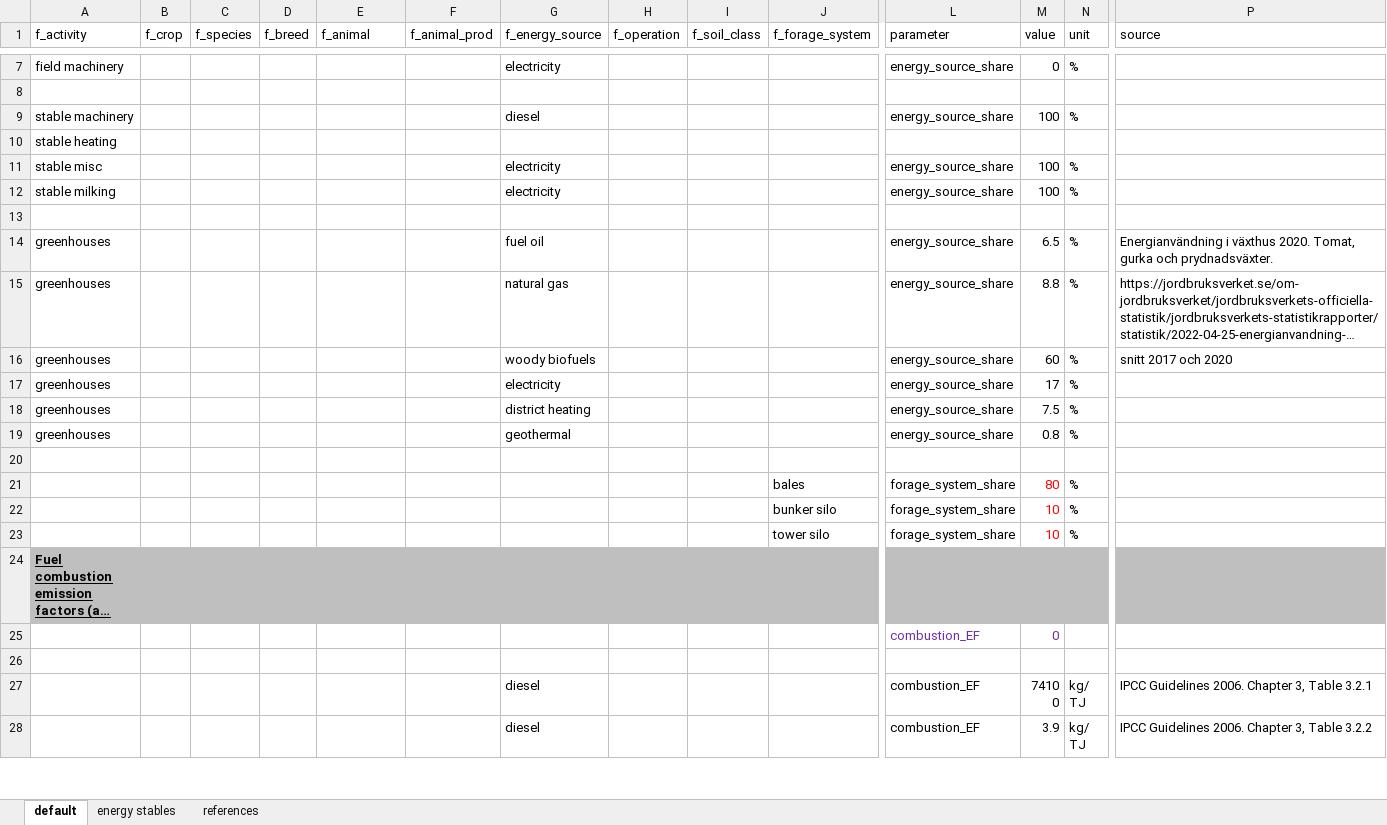
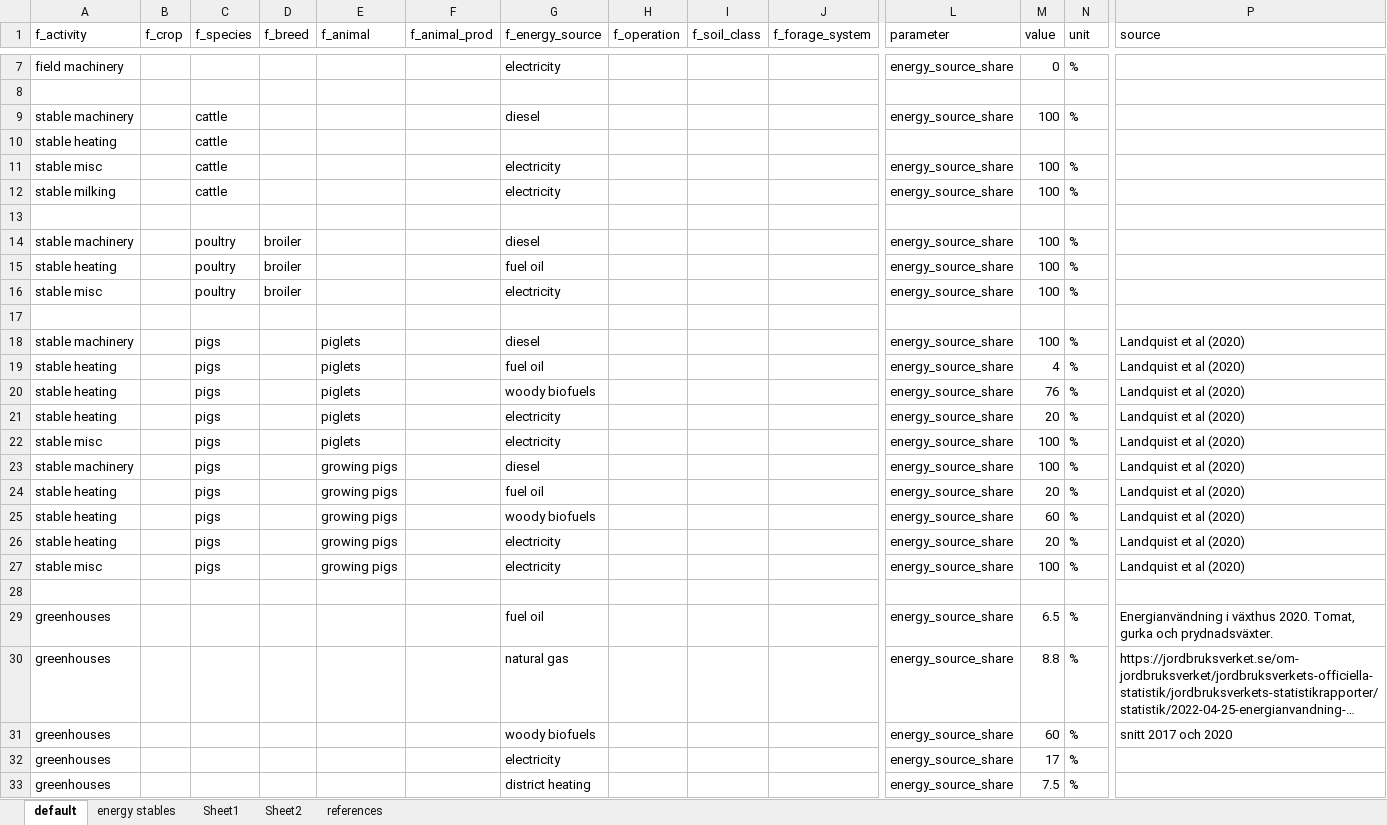
Before and after one commit to SLU-foodsystems/CIBUSmod, an Excel workbook: data/prod_parameters/MachineryAndEnergyMgmt.xlsx, sheet default, drawn as a sheet; only a part is shown, gaps mark what is left out; the shorter side is filled out with more unchanged rows; long unchanged cells end in …; values as stored, in another font and other column widths than the file's, no borders; rows hold the shown columns only; the diff covers the shown part only; the diff names each change by its address in the sheet, - before the commit and + after, or states it on an @@ line.

Commit message:
Stable energy use for more animals

```diff
--- a/data/prod_parameters/MachineryAndEnergyMgmt.xlsx (sheet default)
+++ b/data/prod_parameters/MachineryAndEnergyMgmt.xlsx (sheet default)
+sheet tab: Sheet1
+sheet tab: Sheet2
-C9:C12 (f_species): (empty)
+C9:C12 (f_species): cattle
+row 13: (empty)
+row 14: stable machinery |  | poultry | broiler |  |  | diesel |  |  |  | energy_source_share | 100 | %
+row 15: stable heating |  | poultry | broiler |  |  | fuel oil |  |  |  | energy_source_share | 100 | %
+row 16: stable misc |  | poultry | broiler |  |  | electricity |  |  |  | energy_source_share | 100 | %
+row 17: (empty)
+row 18: stable machinery |  | pigs |  | piglets |  | diesel |  |  |  | energy_source_share | 100 | % | Landquist et al (2020)
+row 19: stable heating |  | pigs |  | piglets |  | fuel oil |  |  |  | energy_source_share | 4 | % | Landquist et al (2020)
+row 20: stable heating |  | pigs |  | piglets |  | woody biofuels |  |  |  | energy_source_share | 76 | % | Landquist et al (2020)
+row 21: stable heating |  | pigs |  | piglets |  | electricity |  |  |  | energy_source_share | 20 | % | Landquist et al (2020)
+row 22: stable misc |  | pigs |  | piglets |  | electricity |  |  |  | energy_source_share | 100 | % | Landquist et al (2020)
+row 23: stable machinery |  | pigs |  | growing pigs |  | diesel |  |  |  | energy_source_share | 100 | % | Landquist et al (2020)
+row 24: stable heating |  | pigs |  | growing pigs |  | fuel oil |  |  |  | energy_source_share | 20 | % | Landquist et al (2020)
+row 25: stable heating |  | pigs |  | growing pigs |  | woody biofuels |  |  |  | energy_source_share | 60 | % | Landquist et al (2020)
+row 26: stable heating |  | pigs |  | growing pigs |  | electricity |  |  |  | energy_source_share | 20 | % | Landquist et al (2020)
+row 27: stable misc |  | pigs |  | growing pigs |  | electricity |  |  |  | energy_source_share | 100 | % | Landquist et al (2020)
```
Also changed, not shown: 12 added rows and 6 edited cells elsewhere in this sheet, sheet energy stables, sheet references, formulas that keep their value, 1 other file.
